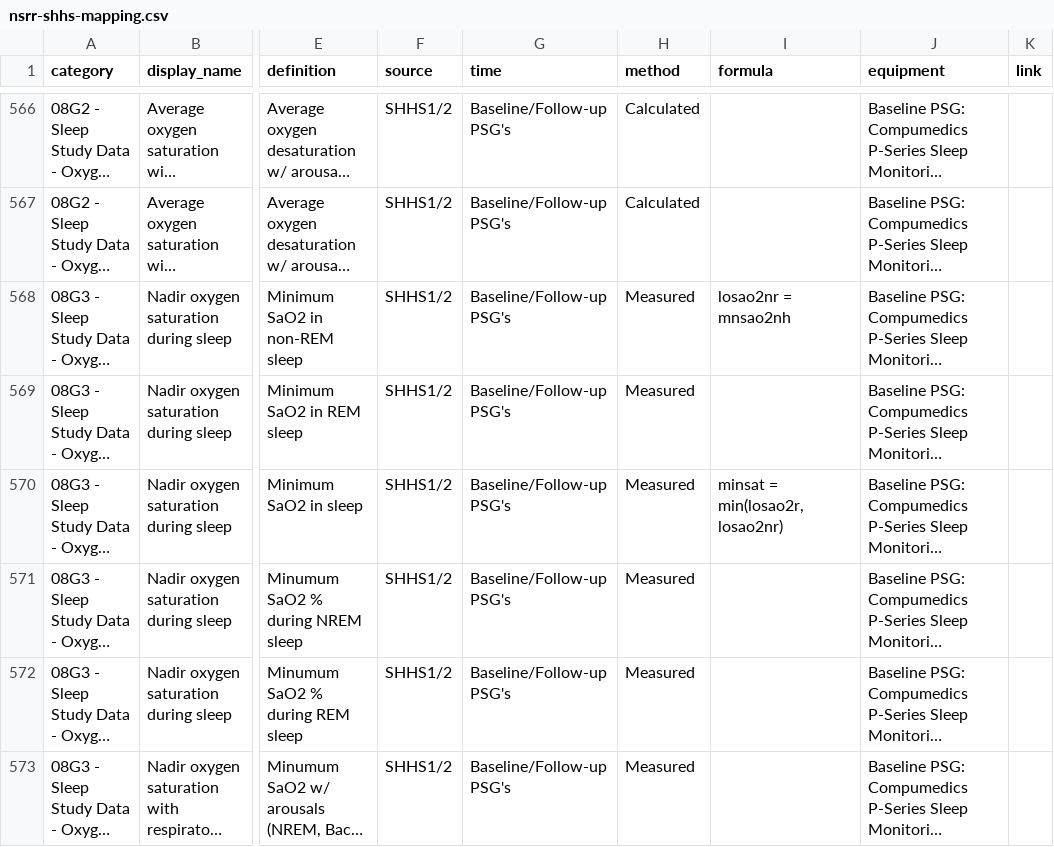
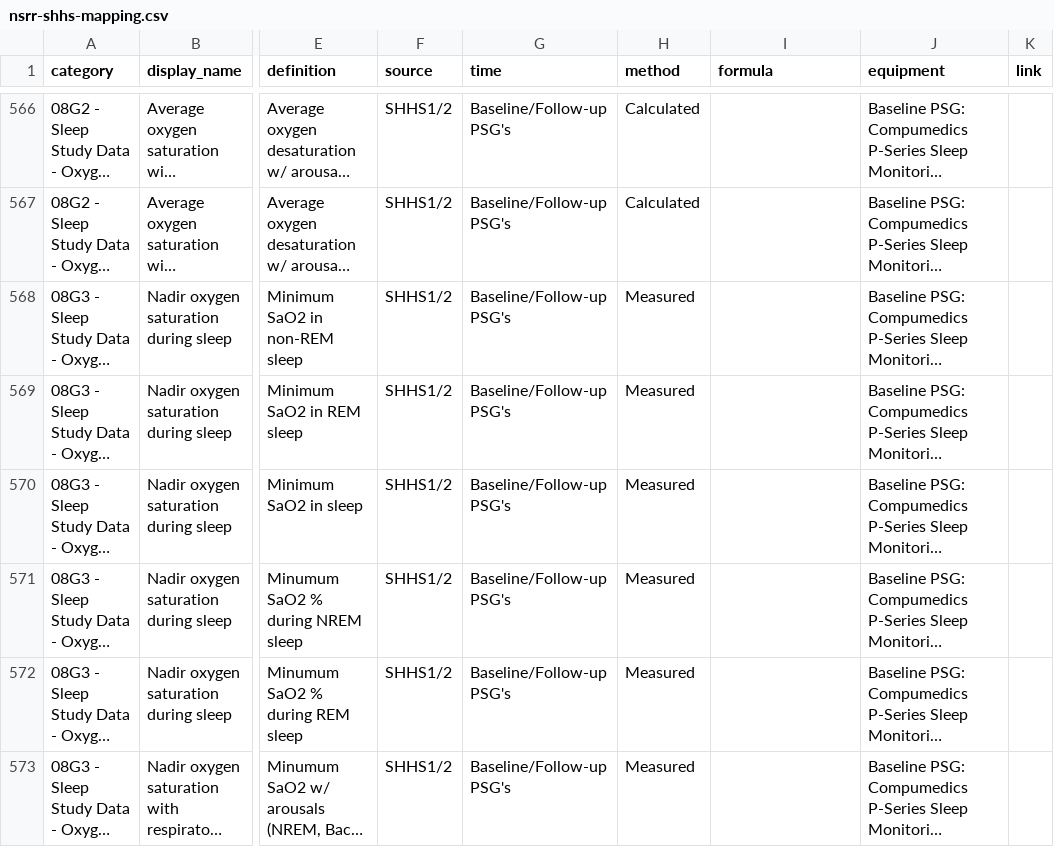
Before and after one commit to licongcui/nsrr-cross-cohort-mapping, a CSV file: mappings/nsrr-shhs-mapping.csv, drawn as a sheet; only a part is shown, gaps mark what is left out; long unchanged cells end in …; the diff covers the shown part only; the diff names each change by its address in the sheet, - before the commit and + after, or states it on an @@ line.

```diff
--- a/mappings/nsrr-shhs-mapping.csv
+++ b/mappings/nsrr-shhs-mapping.csv
-I568 (formula): losao2nr = mnsao2nh
+I568 (formula): (empty)
-I570 (formula): minsat = min(losao2r,losao2nr)
+I570 (formula): (empty)
```
Also changed, not shown: 9 edited cells elsewhere in this file, mappings/nsrr-provenance-attribute-lexicon.csv, 1 other file.
